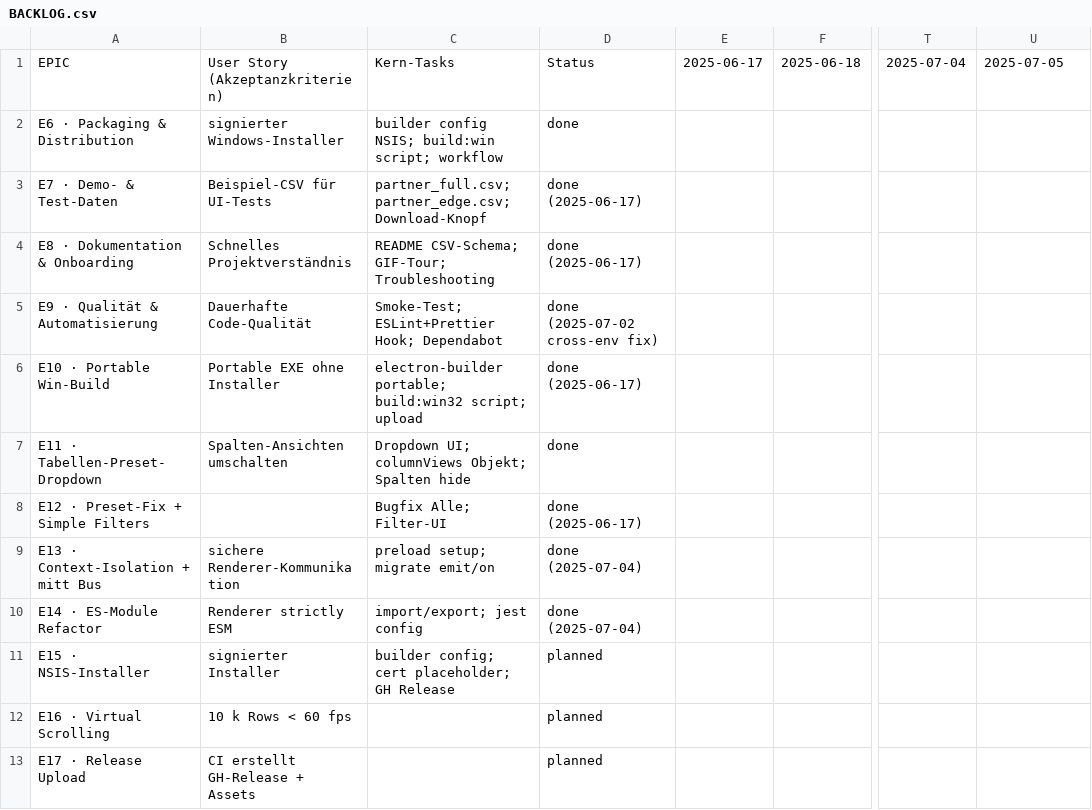
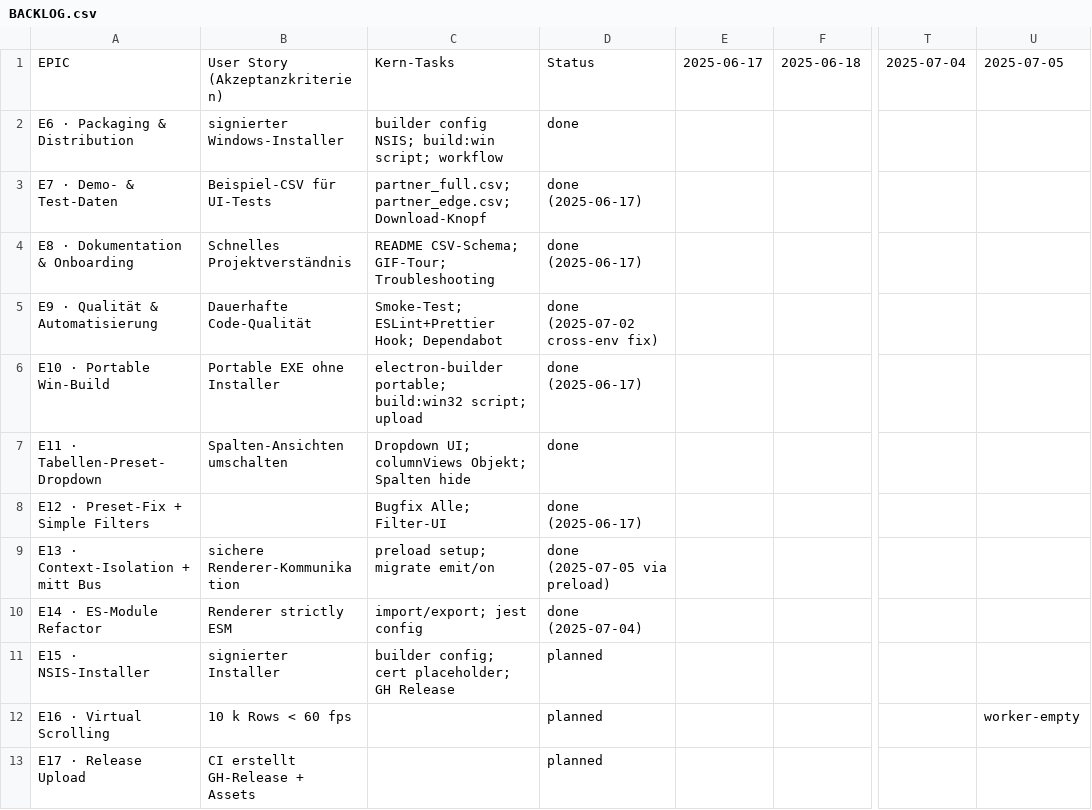
Before and after one commit to jorgemuc/partner-dashboard-clean, a CSV file: BACKLOG.csv, drawn as a sheet; only a part is shown, gaps mark what is left out; the diff names each change by its address in the sheet, - before the commit and + after, or states it on an @@ line.

Commit message:
fix(ui): handle empty chart data and restore preload api

```diff
--- a/BACKLOG.csv
+++ b/BACKLOG.csv
-D9: done (2025-07-04)
+D9: done (2025-07-05 via preload)
-U12: (empty)
+U12: worker-empty
```
Also changed, not shown: 10 other files.
